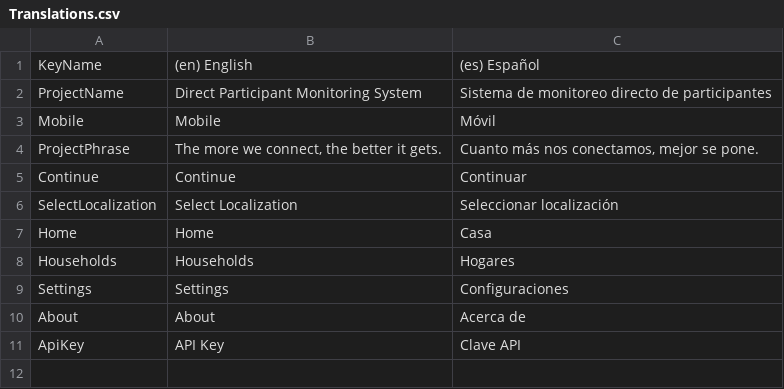
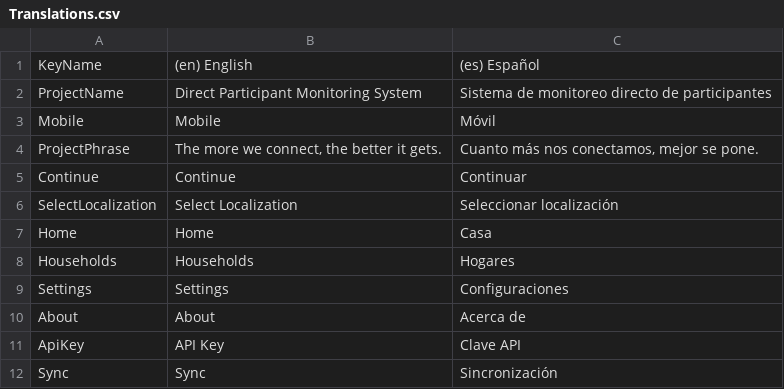
Before and after one commit to USDepartmentofLabor/Mobile-Child-Labor-Participant-Monitoring-Application, a CSV file: Translations.csv, drawn as a sheet; the diff names each change by its address in the sheet, - before the commit and + after, or states it on an @@ line.

Commit message:
added sync ui on menu

```diff
--- a/Translations.csv
+++ b/Translations.csv
+row 12: Sync | Sync | Sincronización
```
Also changed, not shown: 5 other files.
